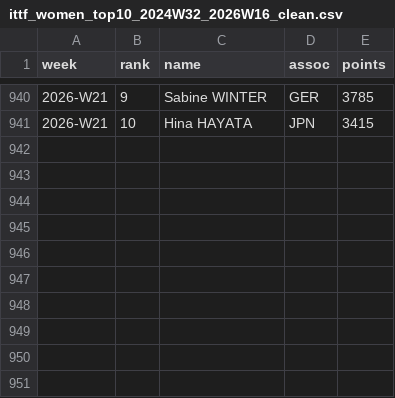
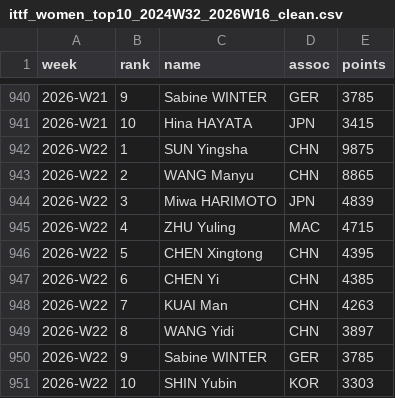
Before and after one commit to MIEECHO/ittfranking_top10, a CSV file: data/ittf_women_top10_2024W32_2026W16_clean.csv, drawn as a sheet; only a part is shown, gaps mark what is left out.

```diff
--- a/data/ittf_women_top10_2024W32_2026W16_clean.csv
+++ b/data/ittf_women_top10_2024W32_2026W16_clean.csv
@@ -941 +941,11 @@ week,rank,name,assoc,points
 2026-W21,10,Hina HAYATA,JPN,3415
+2026-W22,1,SUN Yingsha,CHN,9875
+2026-W22,2,WANG Manyu,CHN,8865
+2026-W22,3,Miwa HARIMOTO,JPN,4839
+2026-W22,4,ZHU Yuling,MAC,4715
+2026-W22,5,CHEN Xingtong,CHN,4395
+2026-W22,6,CHEN Yi,CHN,4385
+2026-W22,7,KUAI Man,CHN,4263
+2026-W22,8,WANG Yidi,CHN,3897
+2026-W22,9,Sabine WINTER,GER,3785
+2026-W22,10,SHIN Yubin,KOR,3303
```
Also changed, not shown: data/ittf_men_top10_2024W32_2026W16_clean.csv, 4 other files.
